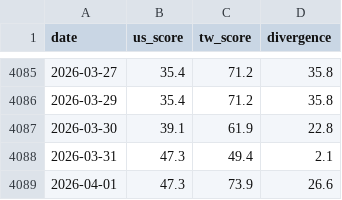
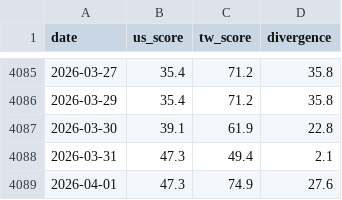
Before and after one commit to WenyuChiou/moodring, a CSV file: data/historical_scores.csv, drawn as a sheet; only a part is shown, gaps mark what is left out.

Commit message:
daily update: 2026-04-01 sentiment scores + retail commentary

```diff
--- a/data/historical_scores.csv
+++ b/data/historical_scores.csv
@@ -4088,2 +4088,2 @@ date,us_score,tw_score,divergence
 2026-03-31,47.3,49.4,2.1
-2026-04-01,47.3,73.9,26.6
+2026-04-01,47.3,74.9,27.6
```
Also changed, not shown: docs/data/historical_scores.csv, 17 other files.
